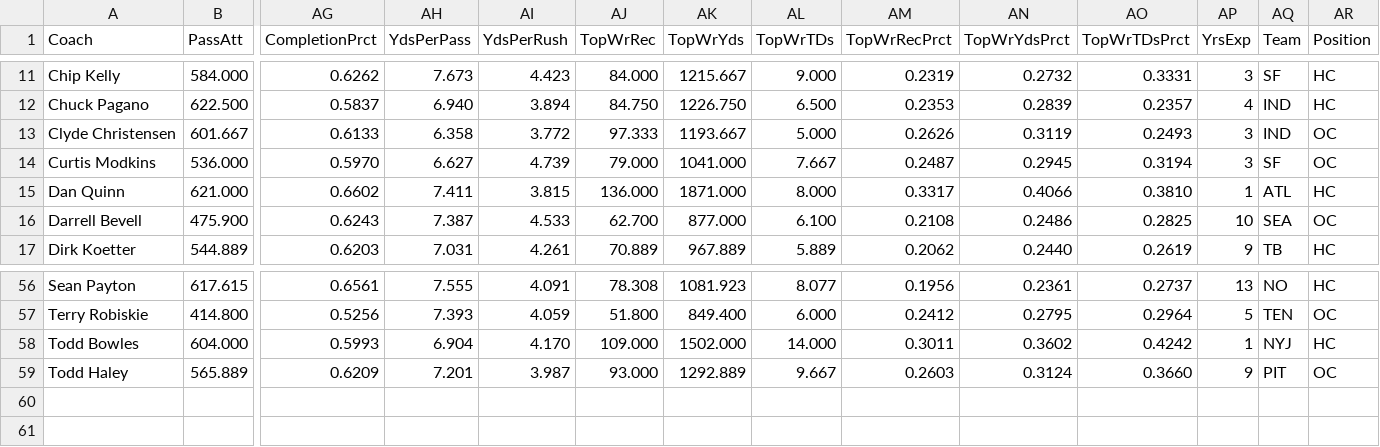
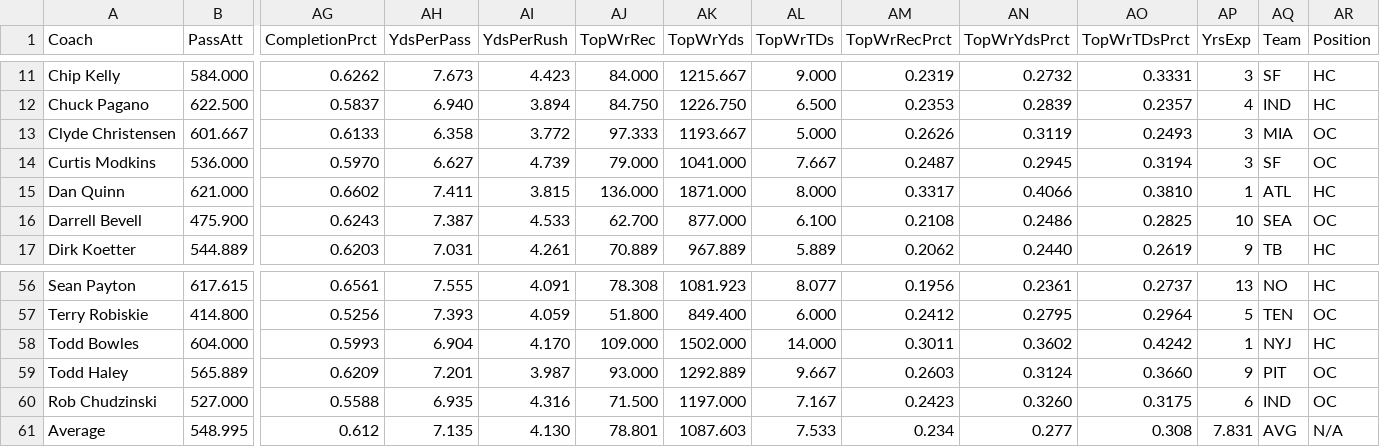
Before and after one commit to zbay/coachrank, a CSV file: data/coachmeans.csv, drawn as a sheet; only a part is shown, gaps mark what is left out; rows hold the shown columns only; the diff names each change by its address in the sheet, - before the commit and + after, or states it on an @@ line.

Commit message:
Added average and made the visualization fairly responsive

```diff
--- a/data/coachmeans.csv
+++ b/data/coachmeans.csv
-AQ13 (Team): IND
+AQ13 (Team): MIA
+row 60: Rob Chudzinski | 527.000 | 0.5588 | 6.935 | 4.316 | 71.500 | 1197.000 | 7.167 | 0.2423 | 0.3260 | 0.3175 | 6 | IND | OC
+row 61: Average | 548.995 | 0.612 | 7.135 | 4.130 | 78.801 | 1087.603 | 7.533 | 0.234 | 0.277 | 0.308 | 7.831 | AVG | N/A
```
Also changed, not shown: data/coachmedians.csv, 5 other files.
